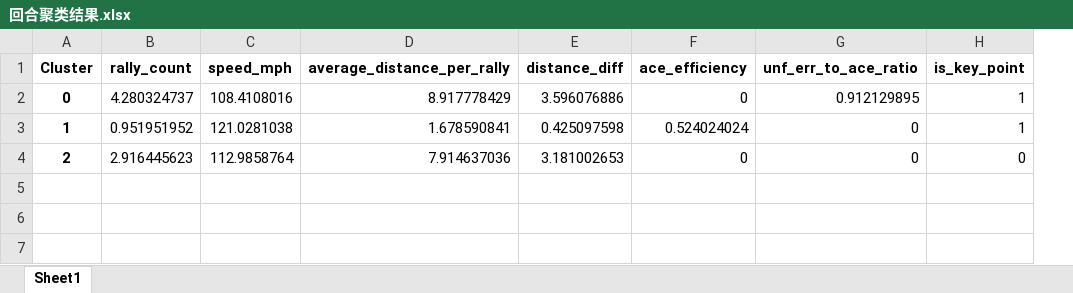
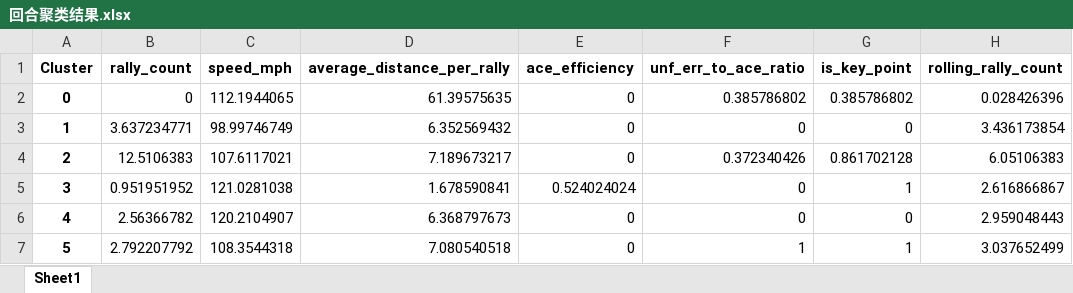
Before and after one commit to CoderZHH/Python, an Excel workbook: 作业/期末大作业/回合聚类结果.xlsx, sheet Sheet1, drawn as a sheet; values as stored, in another font and other column widths than the file's, no borders; removed rows and columns are numbered as before the commit, all else as after; the diff names each change by its address in the sheet, - before the commit and + after, or states it on an @@ line.

```diff
--- a/作业/期末大作业/回合聚类结果.xlsx (sheet Sheet1)
+++ b/作业/期末大作业/回合聚类结果.xlsx (sheet Sheet1)
-column E (distance_diff), rows 2-4: 3.596076886 | 0.425097598 | 3.181002653
+column H (rolling_rally_count), rows 2-4: 0.028426396 | 3.436173854 | 6.05106383
-B2 (rally_count): 4.280324737
+B2 (rally_count): 0
-C2 (speed_mph): 108.4108016
+C2 (speed_mph): 112.1944065
-D2 (average_distance_per_rally): 8.917778429
+D2 (average_distance_per_rally): 61.39575635
-F2 (unf_err_to_ace_ratio): 0.912129895
+F2 (unf_err_to_ace_ratio): 0.385786802
-G2 (is_key_point): 1
+G2 (is_key_point): 0.385786802
-B3 (rally_count): 0.951951952
+B3 (rally_count): 3.637234771
-C3 (speed_mph): 121.0281038
+C3 (speed_mph): 98.99746749
-D3 (average_distance_per_rally): 1.678590841
+D3 (average_distance_per_rally): 6.352569432
-E3 (ace_efficiency): 0.524024024
+E3 (ace_efficiency): 0
-G3 (is_key_point): 1
+G3 (is_key_point): 0
-B4 (rally_count): 2.916445623
+B4 (rally_count): 12.5106383
-C4 (speed_mph): 112.9858764
+C4 (speed_mph): 107.6117021
-D4 (average_distance_per_rally): 7.914637036
+D4 (average_distance_per_rally): 7.189673217
-F4 (unf_err_to_ace_ratio): 0
+F4 (unf_err_to_ace_ratio): 0.372340426
-G4 (is_key_point): 0
+G4 (is_key_point): 0.861702128
+row 5: 3 | 0.951951952 | 121.0281038 | 1.678590841 | 0.524024024 | 0 | 1 | 2.616866867
+row 6: 4 | 2.56366782 | 120.2104907 | 6.368797673 | 0 | 0 | 0 | 2.959048443
+row 7: 5 | 2.792207792 | 108.3544318 | 7.080540518 | 0 | 1 | 1 | 3.037652499
```
Also changed, not shown: 6 other files.
